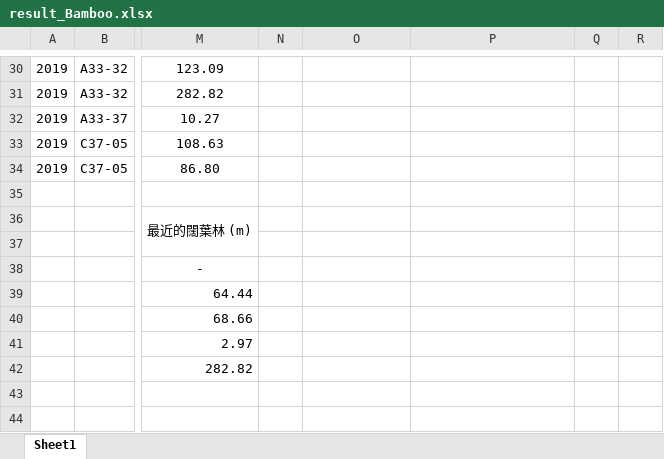
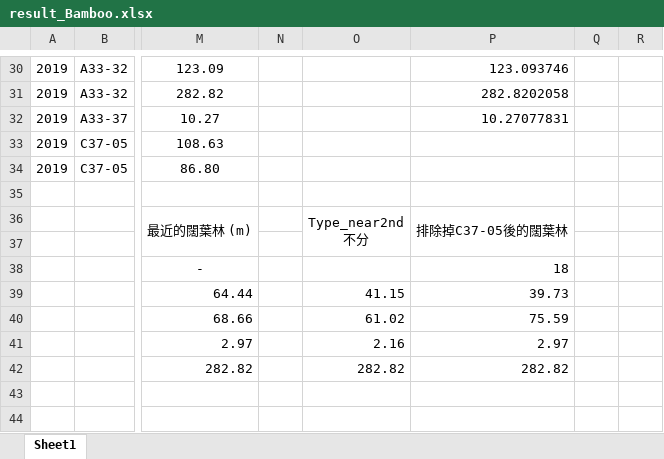
Before and after one commit to wetinhsu/Macaca-population-trend, an Excel workbook: result/result_Bamboo.xlsx, sheet Sheet1, drawn as a sheet; only a part is shown, gaps mark what is left out; values as stored, in another font and other column widths than the file's, no borders; charts and pictures not drawn; ↵ is a line break in a cell; the diff covers the shown part only; the diff names each change by its address in the sheet, - before the commit and + after, or states it on an @@ line.

```diff
--- a/result/result_Bamboo.xlsx (sheet Sheet1)
+++ b/result/result_Bamboo.xlsx (sheet Sheet1)
-P30: (empty)
+P30: 123.093746
-P31: (empty)
+P31: 282.8202058
-P32: (empty)
+P32: 10.27077831
-O36: (empty)
+O36: Type_near2nd ↵ 不分
+O36:O37 merged
-P36: (empty)
+P36: 排除掉C37-05後的闊葉林
+P36:P37 merged
-P38: (empty)
+P38: 18
-O39: (empty)
+O39: 41.15
-P39: (empty)
+P39: 39.73
-O40: (empty)
+O40: 61.02
-P40: (empty)
+P40: 75.59
-O41: (empty)
+O41: 2.16
-P41: (empty)
+P41: 2.97
-O42: (empty)
+O42: 282.82
-P42: (empty)
+P42: 282.82
```
Also changed, not shown: 16 edited cells and merged cells elsewhere in this sheet, charts or pictures, 6 other files.
